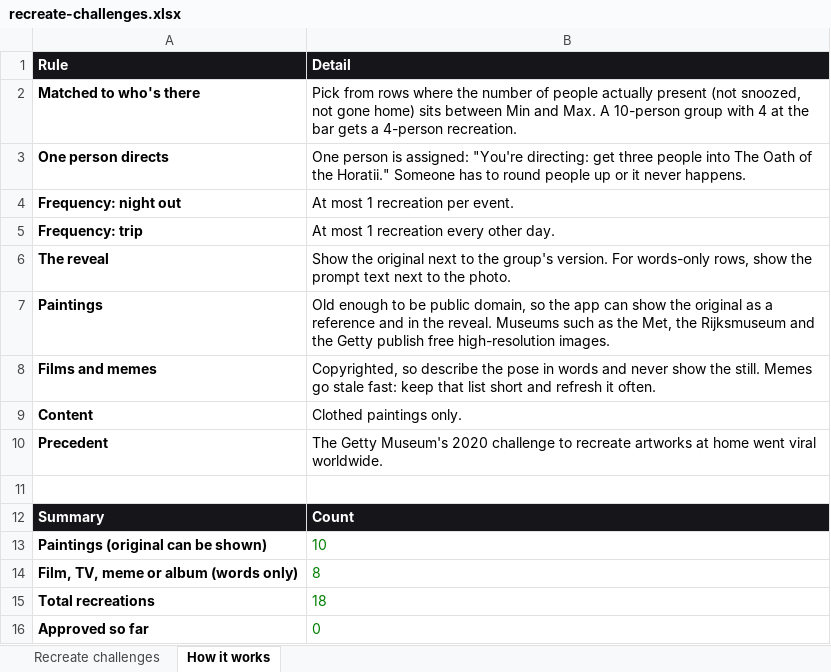
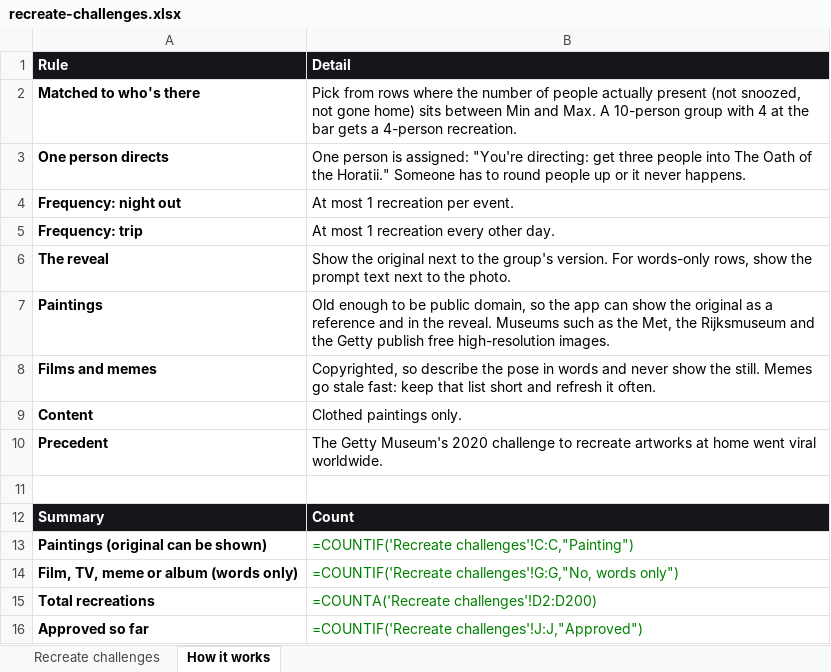
Before and after one commit to deshpandead29/roll-call, an Excel workbook: docs/recreate-challenges.xlsx, sheet How it works, drawn as a sheet; values as stored, in another font and other column widths than the file's, no borders; formulas without a stored value are shown as written; the diff names each change by its address in the sheet, - before the commit and + after, or states it on an @@ line.

```diff
--- a/docs/recreate-challenges.xlsx (sheet How it works)
+++ b/docs/recreate-challenges.xlsx (sheet How it works)
-B13 (Detail): 10
+B13 (Detail): =COUNTIF('Recreate challenges'!C:C,"Painting")
-B14 (Detail): 8
+B14 (Detail): =COUNTIF('Recreate challenges'!G:G,"No, words only")
-B15 (Detail): 18
+B15 (Detail): =COUNTA('Recreate challenges'!D2:D200)
-B16 (Detail): 0
+B16 (Detail): =COUNTIF('Recreate challenges'!J:J,"Approved")
```
Also changed, not shown: sheet Recreate challenges, charts or pictures, 9 other files.
